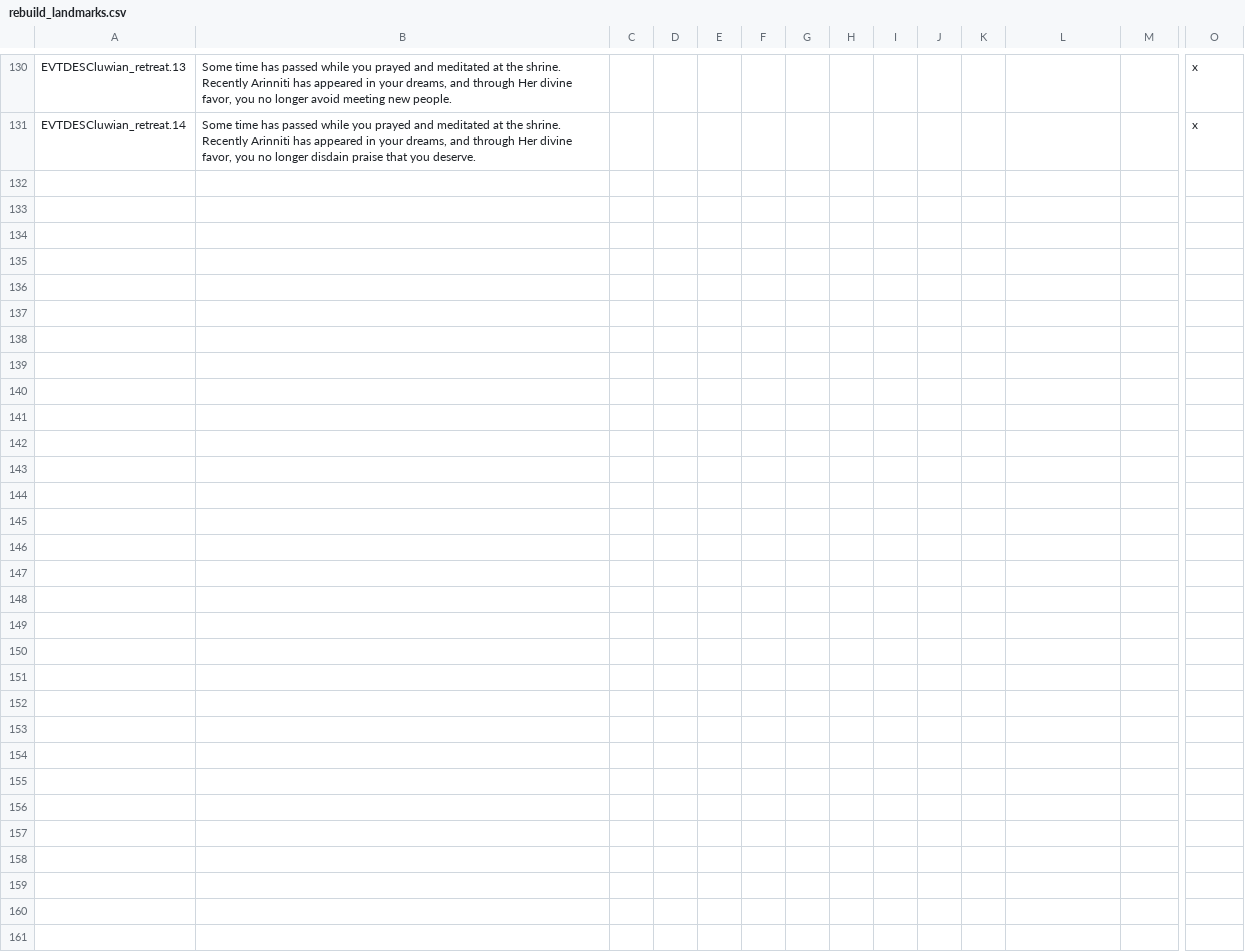
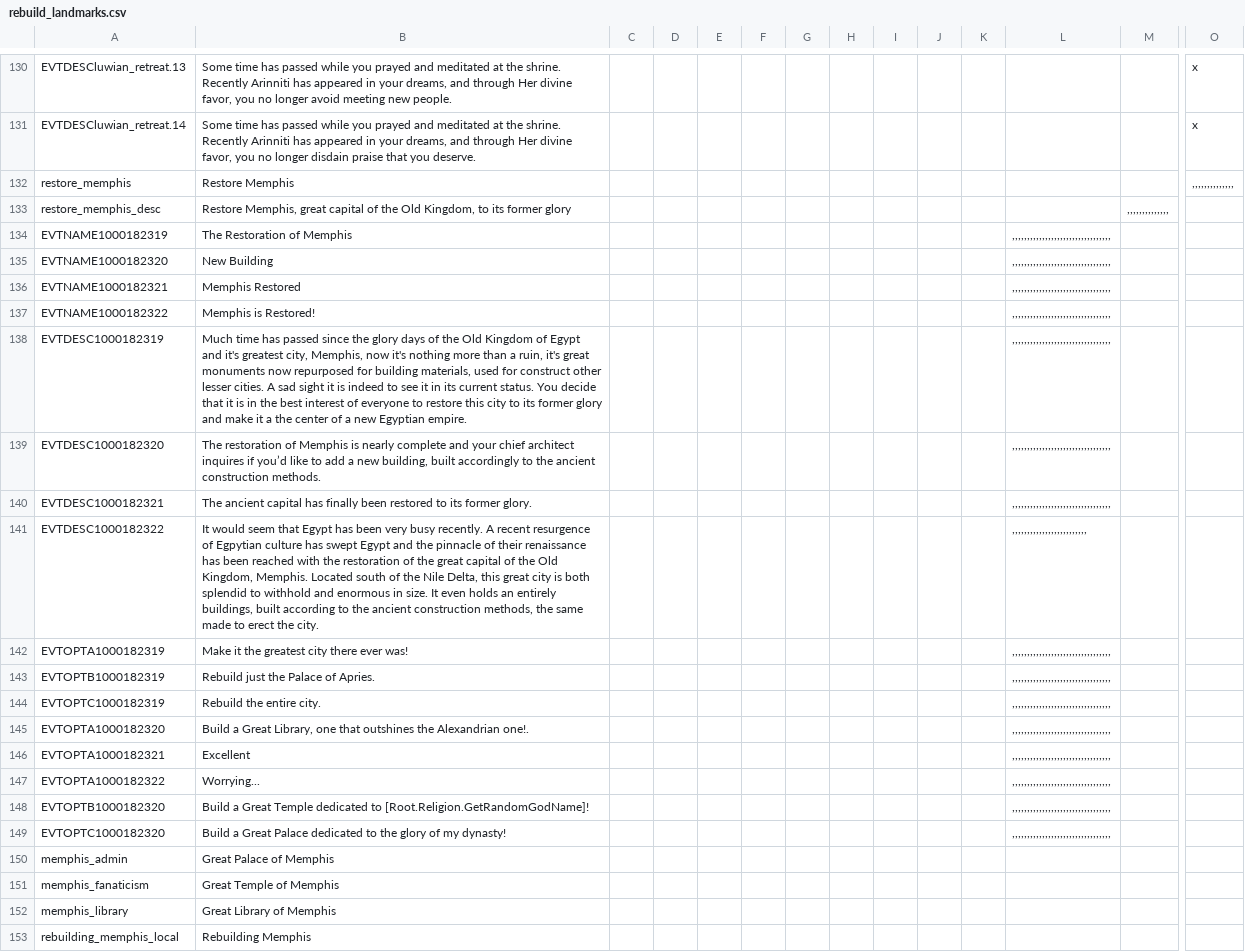
Before and after one commit to preslavb/lux-invicta-repository, a CSV file: localisation/rebuild_landmarks.csv, drawn as a sheet; only a part is shown, gaps mark what is left out; rows hold the shown columns only; the diff names each change by its address in the sheet, - before the commit and + after, or states it on an @@ line.

Commit message:
- Rebuild Memphis decision. I've been withholding this one for some time now. It's much simpler than the Hattousa/Luwian one though.

```diff
--- a/localisation/rebuild_landmarks.csv
+++ b/localisation/rebuild_landmarks.csv
+row 132: restore_memphis | Restore Memphis |  |  |  |  |  |  |  |  |  |  |  | ,,,,,,,,,,,,,,
+row 133: restore_memphis_desc | Restore Memphis, great capital of the Old Kingdom, to its former glory |  |  |  |  |  |  |  |  |  |  | ,,,,,,,,,,,,,,
+row 134: EVTNAME1000182319 | The Restoration of Memphis |  |  |  |  |  |  |  |  |  | ,,,,,,,,,,,,,,,,,,,,,,,,,,,,,,,,,
+row 135: EVTNAME1000182320 | New Building |  |  |  |  |  |  |  |  |  | ,,,,,,,,,,,,,,,,,,,,,,,,,,,,,,,,,
+row 136: EVTNAME1000182321 | Memphis Restored |  |  |  |  |  |  |  |  |  | ,,,,,,,,,,,,,,,,,,,,,,,,,,,,,,,,,
+row 137: EVTNAME1000182322 | Memphis is Restored! |  |  |  |  |  |  |  |  |  | ,,,,,,,,,,,,,,,,,,,,,,,,,,,,,,,,,
+row 138: EVTDESC1000182319 | Much time has passed since the glory days of the Old Kingdom of Egypt and it's greatest city, Memphis, now it's nothing more than a ruin, it's great monuments now repurposed for building materials, used for construct other lesser cities. A sad sight it is indeed to see it in its current status. You decide that it is in the best interest of everyone to restore this city to its former glory and make it a the center of a new Egyptian empire. |  |  |  |  |  |  |  |  |  | ,,,,,,,,,,,,,,,,,,,,,,,,,,,,,,,,,
+row 139: EVTDESC1000182320 | The restoration of Memphis is nearly complete and your chief architect inquires if you’d like to add a new building, built accordingly to the ancient construction methods. |  |  |  |  |  |  |  |  |  | ,,,,,,,,,,,,,,,,,,,,,,,,,,,,,,,,,
+row 140: EVTDESC1000182321 | The ancient capital has finally been restored to its former glory. |  |  |  |  |  |  |  |  |  | ,,,,,,,,,,,,,,,,,,,,,,,,,,,,,,,,,
+row 141: EVTDESC1000182322 | It would seem that Egypt has been very busy recently. A recent resurgence of Egpytian culture has swept Egypt and the pinnacle of their renaissance has been reached with the restoration of the great capital of the Old Kingdom, Memphis. Located south of the Nile Delta, this great city is both splendid to withhold and enormous in size. It even holds an entirely buildings, built according to the ancient construction methods, the same made to erect the city. |  |  |  |  |  |  |  |  |  | ,,,,,,,,,,,,,,,,,,,,,,,,,
+row 142: EVTOPTA1000182319 | Make it the greatest city there ever was! |  |  |  |  |  |  |  |  |  | ,,,,,,,,,,,,,,,,,,,,,,,,,,,,,,,,,
+row 143: EVTOPTB1000182319 | Rebuild just the Palace of Apries. |  |  |  |  |  |  |  |  |  | ,,,,,,,,,,,,,,,,,,,,,,,,,,,,,,,,,
+row 144: EVTOPTC1000182319 | Rebuild the entire city. |  |  |  |  |  |  |  |  |  | ,,,,,,,,,,,,,,,,,,,,,,,,,,,,,,,,,
+row 145: EVTOPTA1000182320 | Build a Great Library, one that outshines the Alexandrian one!. |  |  |  |  |  |  |  |  |  | ,,,,,,,,,,,,,,,,,,,,,,,,,,,,,,,,,
+row 146: EVTOPTA1000182321 | Excellent |  |  |  |  |  |  |  |  |  | ,,,,,,,,,,,,,,,,,,,,,,,,,,,,,,,,,
+row 147: EVTOPTA1000182322 | Worrying... |  |  |  |  |  |  |  |  |  | ,,,,,,,,,,,,,,,,,,,,,,,,,,,,,,,,,
+row 148: EVTOPTB1000182320 | Build a Great Temple dedicated to [Root.Religion.GetRandomGodName]! |  |  |  |  |  |  |  |  |  | ,,,,,,,,,,,,,,,,,,,,,,,,,,,,,,,,,
+row 149: EVTOPTC1000182320 | Build a Great Palace dedicated to the glory of my dynasty! |  |  |  |  |  |  |  |  |  | ,,,,,,,,,,,,,,,,,,,,,,,,,,,,,,,,,
+row 150: memphis_admin | Great Palace of Memphis
+row 151: memphis_fanaticism | Great Temple of Memphis
+row 152: memphis_library | Great Library of Memphis
+row 153: rebuilding_memphis_local | Rebuilding Memphis
```
Also changed, not shown: 5 other files.
